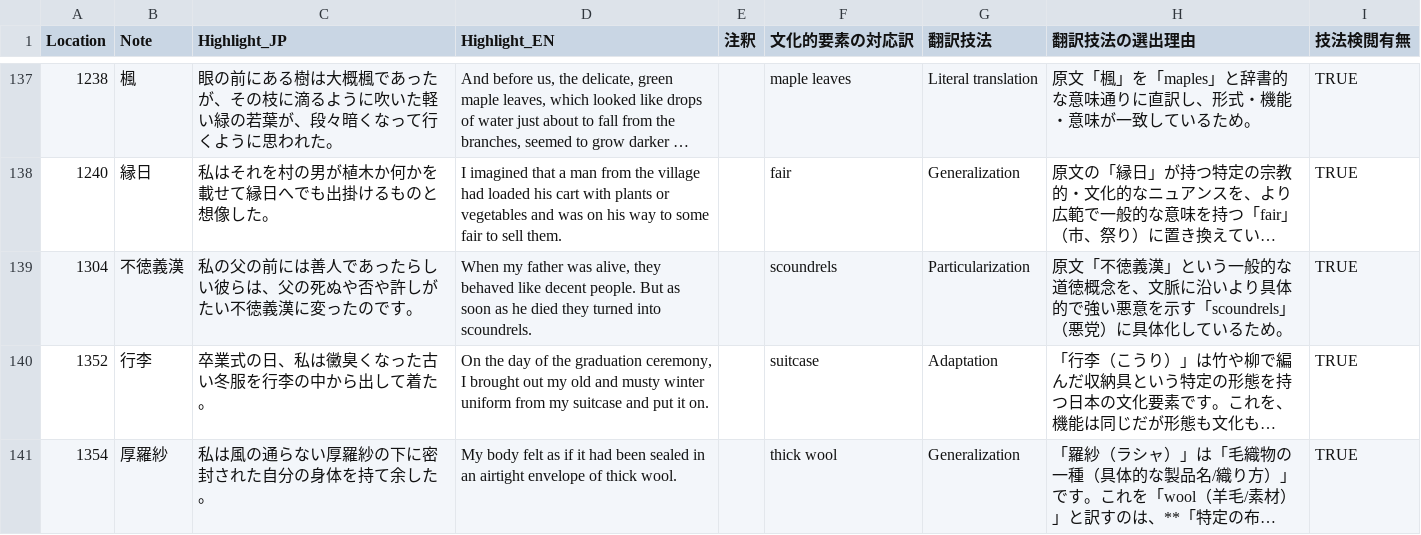
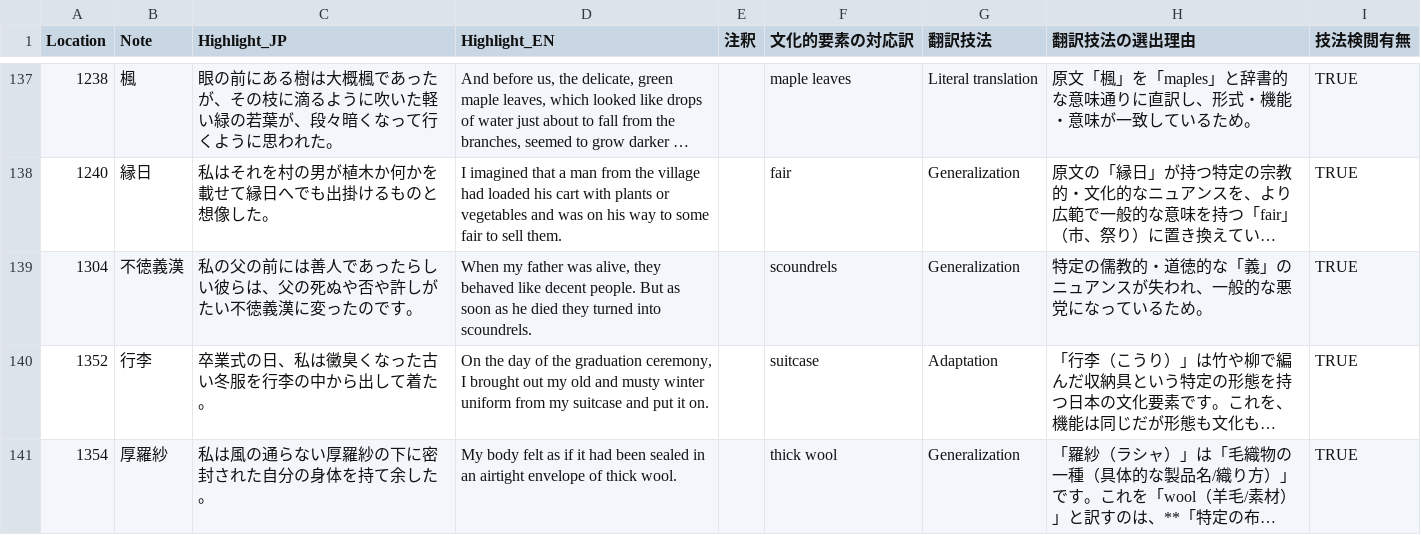
Before and after one commit to zawa-kun/senior-thesis-tools, a CSV file: data/processed/proc_translation_edwin.csv, drawn as a sheet; only a part is shown, gaps mark what is left out; long unchanged cells end in …; the diff names each change by its address in the sheet, - before the commit and + after, or states it on an @@ line.

Commit message:
proc_translation_edwin.csvID:1304

```diff
--- a/data/processed/proc_translation_edwin.csv
+++ b/data/processed/proc_translation_edwin.csv
-G139 (翻訳技法): Particularization
+G139 (翻訳技法): Generalization
-H139 (翻訳技法の選出理由): 原文「不徳義漢」という一般的な道徳概念を、文脈に沿いより具体的で強い悪意を示す「scoundrels」（悪党）に具体化しているた…
+H139 (翻訳技法の選出理由): 特定の儒教的・道徳的な「義」のニュアンスが失われ、一般的な悪党になっているた…
```
